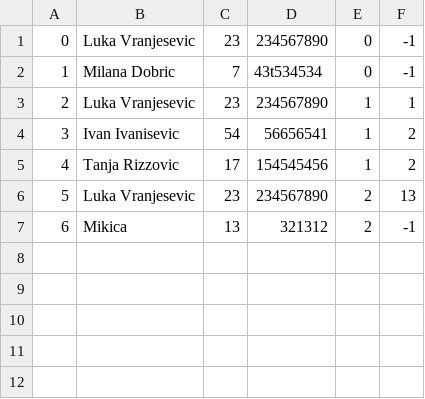
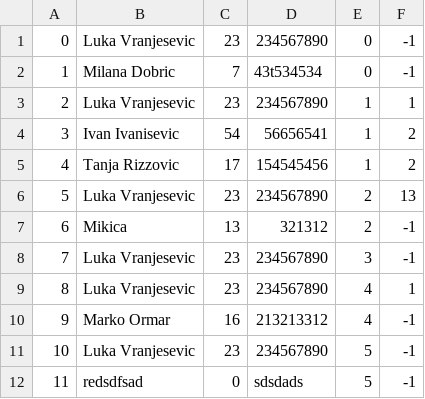
Before and after one commit to kzi-nastava/sims-ra-2024-group-5-team-d, a CSV file: Resources/Data/tourGuests.csv, drawn as a sheet.

Commit message:
TourRequest model,service,repository and view for creating and listing

```diff
--- a/Resources/Data/tourGuests.csv
+++ b/Resources/Data/tourGuests.csv
@@ -7 +7,6 @@
 6|Mikica|13|321312|2|-1
+7|Luka Vranjesevic|23|234567890|3|-1
+8|Luka Vranjesevic|23|234567890|4|1
+9|Marko Ormar|16|213213312|4|-1
+10|Luka Vranjesevic|23|234567890|5|-1
+11|redsdfsad|0|sdsdads|5|-1
```
Also changed, not shown: Resources/Data/users.csv, 37 other files.
